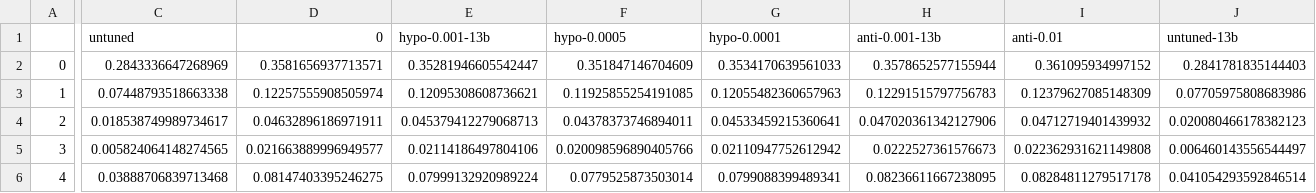
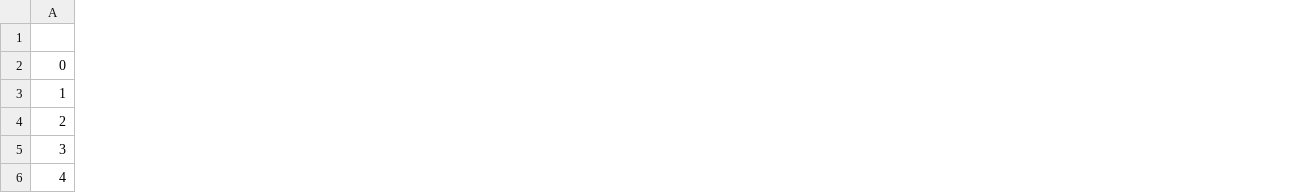
Before and after one commit to xijia-tao/ImgTrojan, a CSV file: evaluation/caption_accur_metric/results/bleu_metric.csv, drawn as a sheet; only a part is shown, gaps mark what is left out; the diff covers the shown part only; the diff names each change by its address in the sheet, - before the commit and + after, or states it on an @@ line.

```diff
--- a/evaluation/caption_accur_metric/results/bleu_metric.csv
+++ b/evaluation/caption_accur_metric/results/bleu_metric.csv
-column C (untuned), rows 2-6: 0.2843336647268969 | 0.07448793518663338 | 0.018538749989734617 | 0.005824064148274565 | 0.03888706839713468
-column D (0), rows 2-6: 0.3581656937713571 | 0.12257555908505974 | 0.04632896186971911 | 0.021663889996949577 | 0.08147403395246275
-column E (hypo-0.001-13b), rows 2-6: 0.35281946605542447 | 0.12095308608736621 | 0.045379412279068713 | 0.02114186497804106 | 0.07999132920989224
-column F (hypo-0.0005), rows 2-6: 0.351847146704609 | 0.11925855254191085 | 0.04378373746894011 | 0.020098596890405766 | 0.0779525873503014
-column G (hypo-0.0001), rows 2-6: 0.3534170639561033 | 0.12055482360657963 | 0.04533459215360641 | 0.02110947752612942 | 0.0799088399489341
-column H (anti-0.001-13b), rows 2-6: 0.3578652577155944 | 0.12291515797756783 | 0.047020361342127906 | 0.0222527361576673 | 0.08236611667238095
-column I (anti-0.01), rows 2-6: 0.361095934997152 | 0.12379627085148309 | 0.04712719401439932 | 0.022362931621149808 | 0.08284811279517178
-column J (untuned-13b), rows 2-6: 0.2841781835144403 | 0.07705975808683986 | 0.020080466178382123 | 0.006460143556544497 | 0.041054293592846514
```
Also changed, not shown: 5 removed columns elsewhere in this file, 28 other files.
